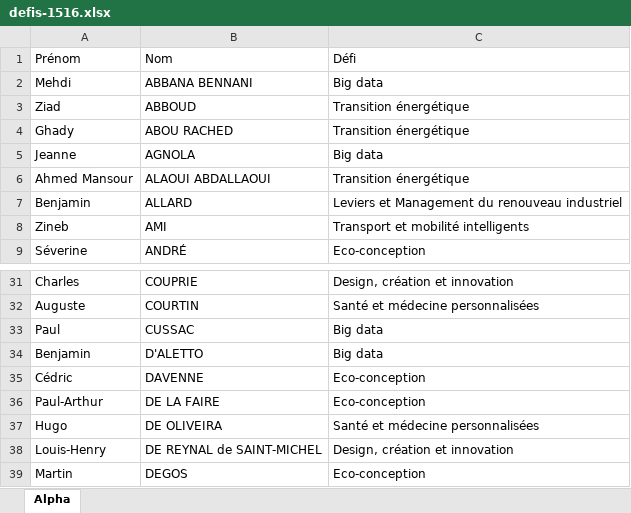
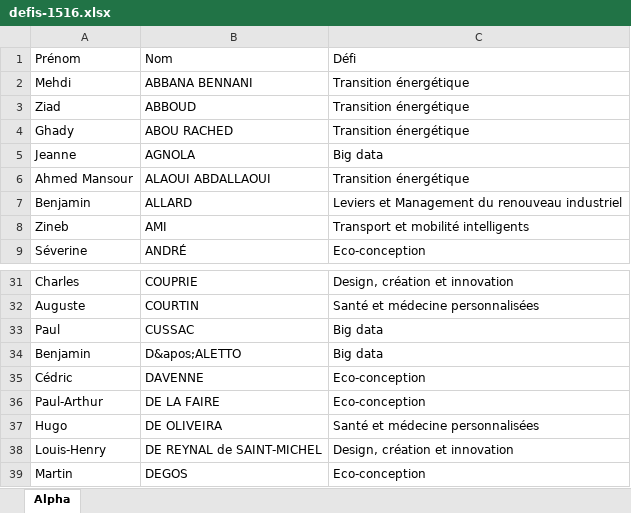
Before and after one commit to Marabii/ProjetTech, an Excel workbook: StarterData/defis/defis-1516.xlsx, sheet Alpha, drawn as a sheet; only a part is shown, gaps mark what is left out; values as stored, in another font and other column widths than the file's, no borders; the diff names each change by its address in the sheet, - before the commit and + after, or states it on an @@ line.

```diff
--- a/StarterData/defis/defis-1516.xlsx (sheet Alpha)
+++ b/StarterData/defis/defis-1516.xlsx (sheet Alpha)
-C2: Big data
+C2: Transition énergétique
-B34: D'ALETTO
+B34: D&apos;ALETTO
```
Also changed, not shown: 3 other files.
